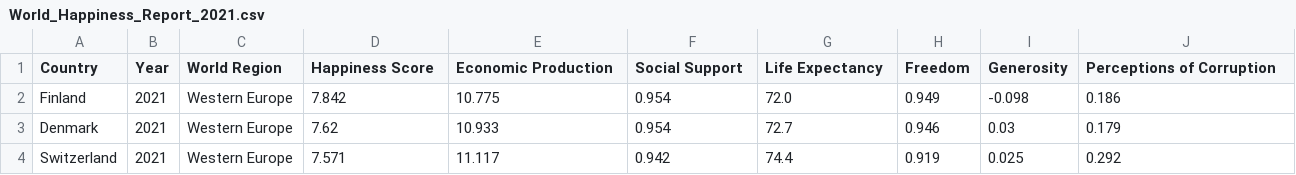
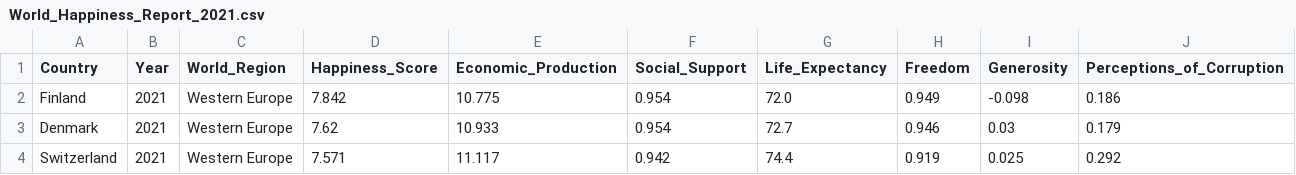
Before and after one commit to Wavelydavely/World_Happiness_Report, a CSV file: World_Happiness_Report_2021.csv, drawn as a sheet; only a part is shown.

```diff
--- a/World_Happiness_Report_2021.csv
+++ b/World_Happiness_Report_2021.csv
@@ -1,2 +1,2 @@
-Country,Year,World Region,Happiness Score,Economic Production,Social Support,Life Expectancy,Freedom,Generosity,Perceptions of Corruption
+Country,Year,World_Region,Happiness_Score,Economic_Production,Social_Support,Life_Expectancy,Freedom,Generosity,Perceptions_of_Corruption
 Finland,2021,Western Europe,7.842,10.775,0.954,72.0,0.949,-0.098,0.186
```
Also changed, not shown: 1 other file.
